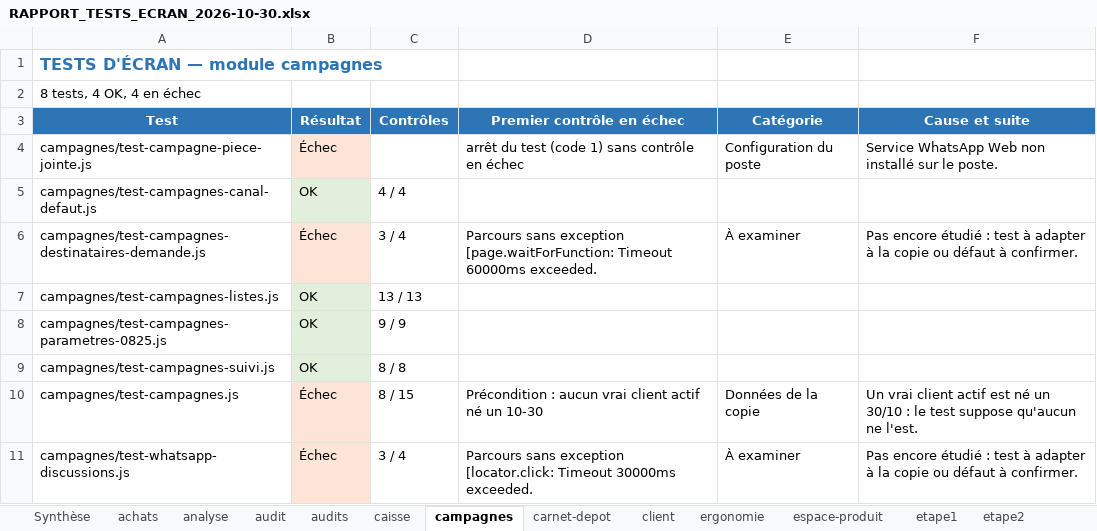
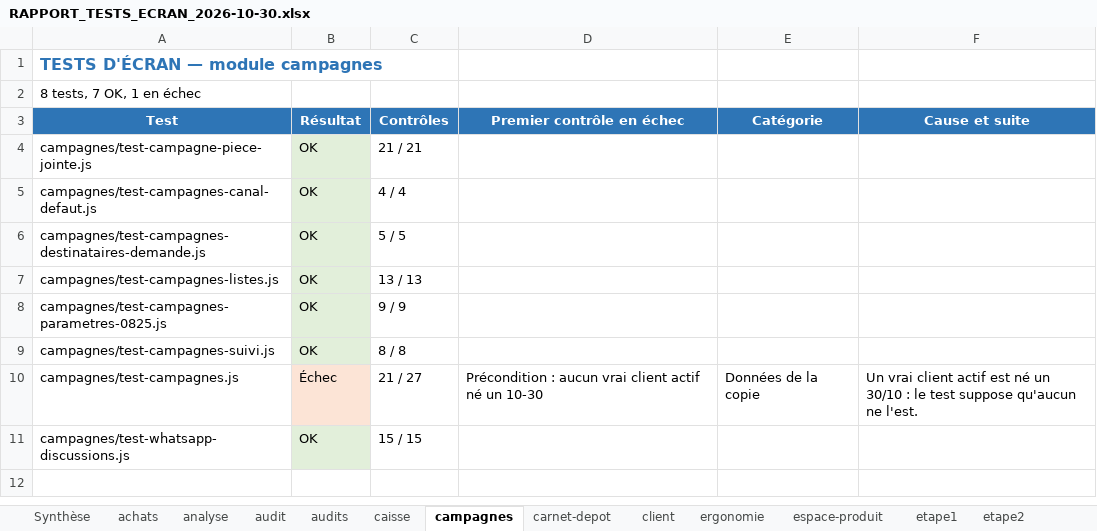
Before and after one commit to airm5500/prestige, an Excel workbook: docs/recette/RAPPORT_TESTS_ECRAN_2026-10-30.xlsx, sheet campagnes, drawn as a sheet; values as stored, in another font and other column widths than the file's, no borders; the diff names each change by its address in the sheet, - before the commit and + after, or states it on an @@ line.

```diff
--- a/docs/recette/RAPPORT_TESTS_ECRAN_2026-10-30.xlsx (sheet campagnes)
+++ b/docs/recette/RAPPORT_TESTS_ECRAN_2026-10-30.xlsx (sheet campagnes)
-A2 (Test): 8 tests, 4 OK, 4 en échec
+A2 (Test): 8 tests, 7 OK, 1 en échec
-B4 (Résultat): Échec
+B4 (Résultat): OK
-B4 fill: #FCE4D6
+B4 fill: #E2EFDA
-C4 (Contrôles): (empty)
+C4 (Contrôles): 21 / 21
-D4 (Premier contrôle en échec): arrêt du test (code 1) sans contrôle en échec
+D4 (Premier contrôle en échec): (empty)
-E4 (Catégorie): Configuration du poste
+E4 (Catégorie): (empty)
-F4 (Cause et suite): Service WhatsApp Web non installé sur le poste.
+F4 (Cause et suite): (empty)
-B6 (Résultat): Échec
+B6 (Résultat): OK
-B6 fill: #FCE4D6
+B6 fill: #E2EFDA
-C6 (Contrôles): 3 / 4
+C6 (Contrôles): 5 / 5
-D6 (Premier contrôle en échec): Parcours sans exception [page.waitForFunction: Timeout 60000ms exceeded.
+D6 (Premier contrôle en échec): (empty)
-E6 (Catégorie): À examiner
+E6 (Catégorie): (empty)
-F6 (Cause et suite): Pas encore étudié : test à adapter à la copie ou défaut à confirmer.
+F6 (Cause et suite): (empty)
-C10 (Contrôles): 8 / 15
+C10 (Contrôles): 21 / 27
-B11 (Résultat): Échec
+B11 (Résultat): OK
-B11 fill: #FCE4D6
+B11 fill: #E2EFDA
-C11 (Contrôles): 3 / 4
+C11 (Contrôles): 15 / 15
-D11 (Premier contrôle en échec): Parcours sans exception [locator.click: Timeout 30000ms exceeded.
+D11 (Premier contrôle en échec): (empty)
-E11 (Catégorie): À examiner
+E11 (Catégorie): (empty)
-F11 (Cause et suite): Pas encore étudié : test à adapter à la copie ou défaut à confirmer.
+F11 (Cause et suite): (empty)
```
Also changed, not shown: sheet retours, sheet Synthèse, sheet securite, sheet journal, sheet productivite, sheet audits, 4 more sheets.
